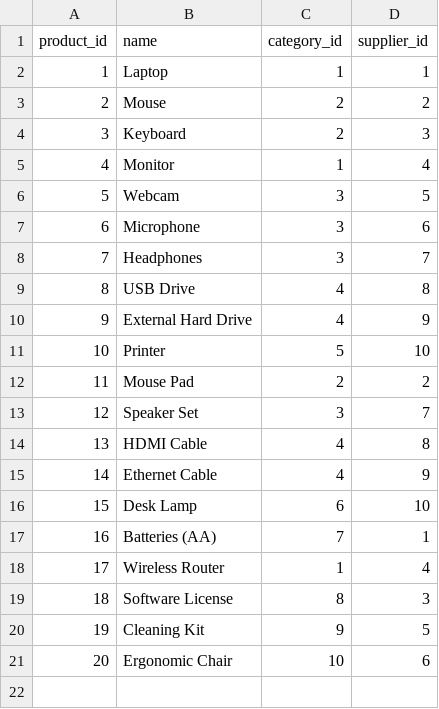
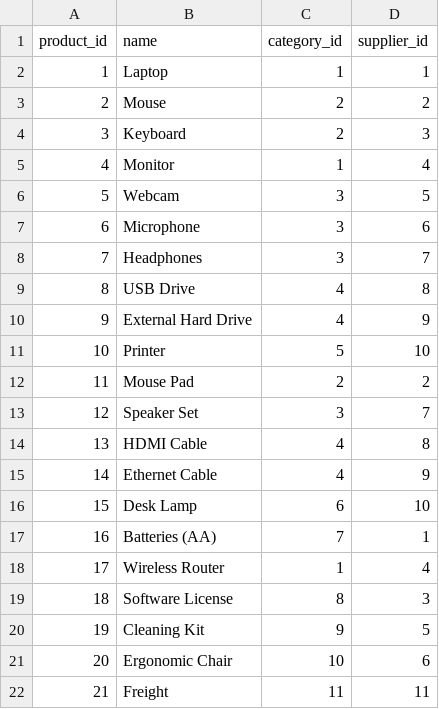
Before and after one commit to pennacchi/airflow_dbt, a CSV file: penna_airflow_dbt/seeds/erp_new_system/new_products.csv, drawn as a sheet; the diff names each change by its address in the sheet, - before the commit and + after, or states it on an @@ line.

```diff
--- a/penna_airflow_dbt/seeds/erp_new_system/new_products.csv
+++ b/penna_airflow_dbt/seeds/erp_new_system/new_products.csv
+row 22: 21 | Freight | 11 | 11
```
Also changed, not shown: penna_airflow_dbt/seeds/erp_new_system/new_suppliers.csv, 11 other files.
